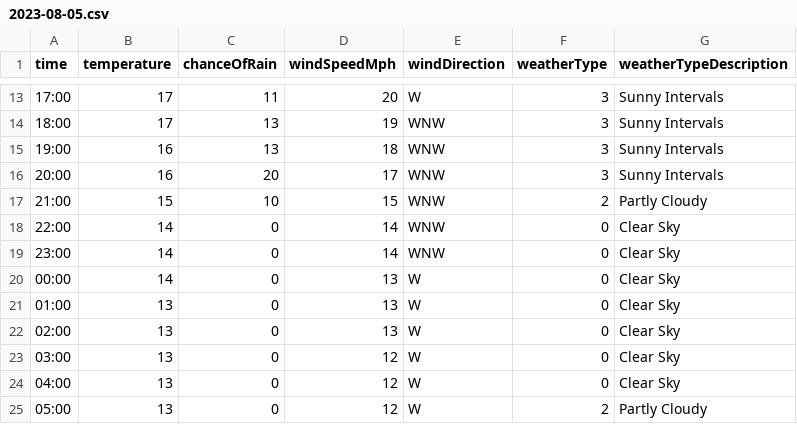
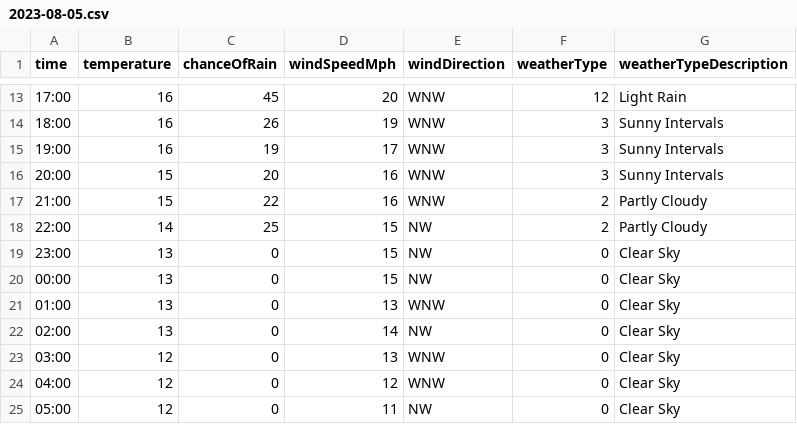
Before and after one commit to djcarter85/studland, a CSV file: _data/weather/2023-08-05.csv, drawn as a sheet; only a part is shown, gaps mark what is left out; the diff covers the shown part only.

```diff
--- a/_data/weather/2023-08-05.csv
+++ b/_data/weather/2023-08-05.csv
@@ -13,13 +13,13 @@ time,temperature,chanceOfRain,windSpeedMph,windDirection,weatherType,weatherType
-17:00,17,11,20,W,3,Sunny Intervals
-18:00,17,13,19,WNW,3,Sunny Intervals
-19:00,16,13,18,WNW,3,Sunny Intervals
-20:00,16,20,17,WNW,3,Sunny Intervals
-21:00,15,10,15,WNW,2,Partly Cloudy
-22:00,14,0,14,WNW,0,Clear Sky
-23:00,14,0,14,WNW,0,Clear Sky
-00:00,14,0,13,W,0,Clear Sky
-01:00,13,0,13,W,0,Clear Sky
-02:00,13,0,13,W,0,Clear Sky
-03:00,13,0,12,W,0,Clear Sky
-04:00,13,0,12,W,0,Clear Sky
-05:00,13,0,12,W,2,Partly Cloudy
+17:00,16,45,20,WNW,12,Light Rain
+18:00,16,26,19,WNW,3,Sunny Intervals
+19:00,16,19,17,WNW,3,Sunny Intervals
+20:00,15,20,16,WNW,3,Sunny Intervals
+21:00,15,22,16,WNW,2,Partly Cloudy
+22:00,14,25,15,NW,2,Partly Cloudy
+23:00,13,0,15,NW,0,Clear Sky
+00:00,13,0,15,NW,0,Clear Sky
+01:00,13,0,13,WNW,0,Clear Sky
+02:00,13,0,14,NW,0,Clear Sky
+03:00,12,0,13,WNW,0,Clear Sky
+04:00,12,0,12,WNW,0,Clear Sky
+05:00,12,0,11,NW,0,Clear Sky
```
Also changed, not shown: 40 edited cells elsewhere in this file.
